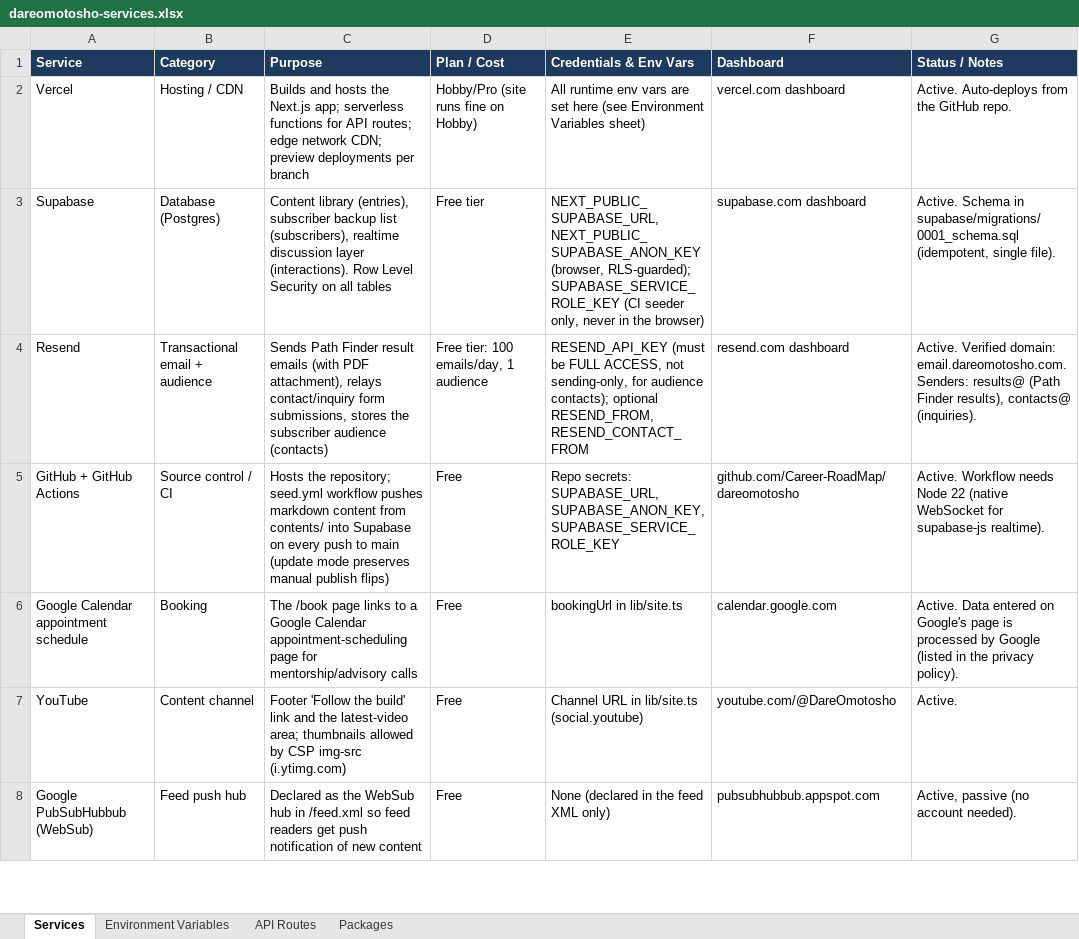
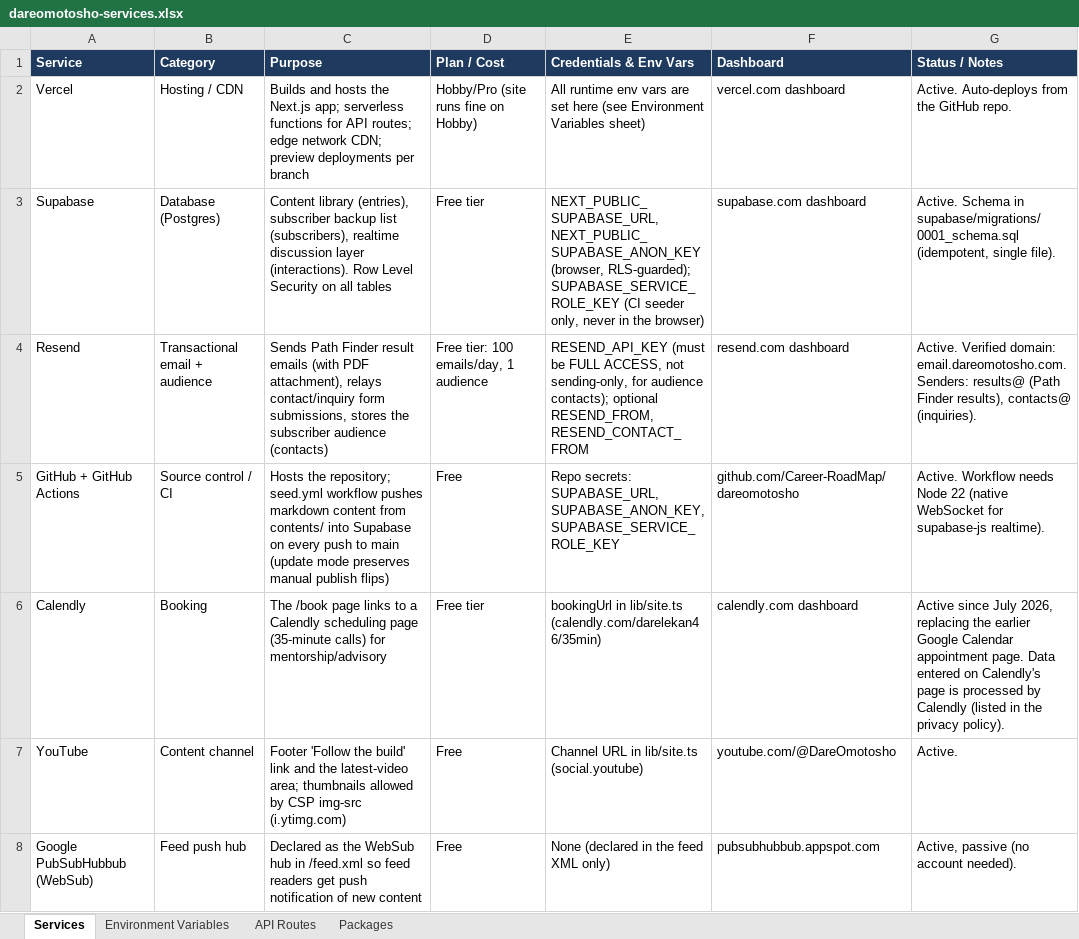
Before and after one commit to Career-RoadMap/dareomotosho, an Excel workbook: docs/dareomotosho-services.xlsx, sheet Services, drawn as a sheet; only a part is shown; values as stored, in another font and other column widths than the file's, no borders; removed rows and columns are numbered as before the commit, all else as after; the diff names each change by its address in the sheet, - before the commit and + after, or states it on an @@ line.

```diff
--- a/docs/dareomotosho-services.xlsx (sheet Services)
+++ b/docs/dareomotosho-services.xlsx (sheet Services)
-row 6: Google Calendar appointment schedule | Booking | The /book page links to a Google Calendar appointment-scheduling page for mentorship/advisory calls | Free | bookingUrl in lib/site.ts | calendar.google.com | Active. Data entered on Google's page is processed by Google (listed in the privacy policy).
+row 6: Calendly | Booking | The /book page links to a Calendly scheduling page (35-minute calls) for mentorship/advisory | Free tier | bookingUrl in lib/site.ts (calendly.com/darelekan46/35min) | calendly.com dashboard | Active since July 2026, replacing the earlier Google Calendar appointment page. Data entered on Calendly's page is processed by Calendly (listed in the privacy policy).
```
Also changed, not shown: 4 other files.
